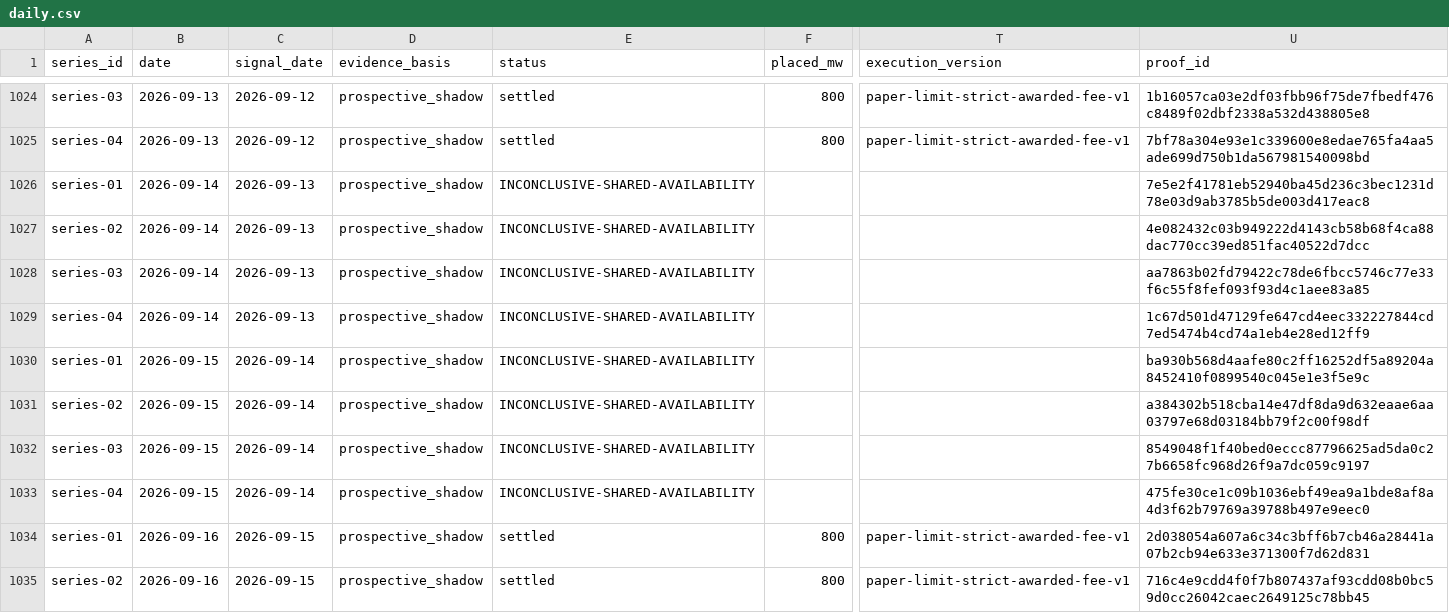
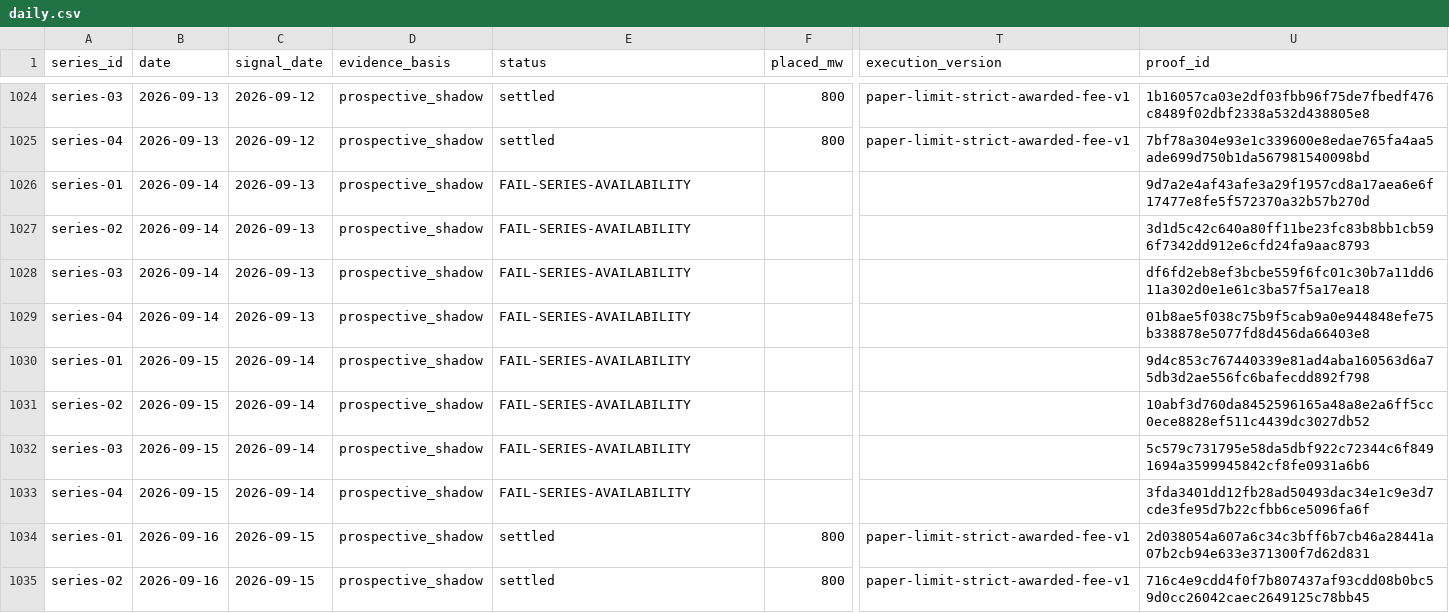
Before and after one commit to jameskim247/ptp-track-record, a CSV file: data/comparison/daily.csv, drawn as a sheet; only a part is shown, gaps mark what is left out; the diff names each change by its address in the sheet, - before the commit and + after, or states it on an @@ line.

Commit message:
Publish four-series paper programme through 2026-09-16

```diff
--- a/data/comparison/daily.csv
+++ b/data/comparison/daily.csv
-E1026:E1033 (status): INCONCLUSIVE-SHARED-AVAILABILITY
+E1026:E1033 (status): FAIL-SERIES-AVAILABILITY
-U1026 (proof_id): 7e5e2f41781eb52940ba45d236c3bec1231d78e03d9ab3785b5de003d417eac8
+U1026 (proof_id): 9d7a2e4af43afe3a29f1957cd8a17aea6e6f17477e8fe5f572370a32b57b270d
-U1027 (proof_id): 4e082432c03b949222d4143cb58b68f4ca88dac770cc39ed851fac40522d7dcc
+U1027 (proof_id): 3d1d5c42c640a80ff11be23fc83b8bb1cb596f7342dd912e6cfd24fa9aac8793
-U1028 (proof_id): aa7863b02fd79422c78de6fbcc5746c77e33f6c55f8fef093f93d4c1aee83a85
+U1028 (proof_id): df6fd2eb8ef3bcbe559f6fc01c30b7a11dd611a302d0e1e61c3ba57f5a17ea18
-U1029 (proof_id): 1c67d501d47129fe647cd4eec332227844cd7ed5474b4cd74a1eb4e28ed12ff9
+U1029 (proof_id): 01b8ae5f038c75b9f5cab9a0e944848efe75b338878e5077fd8d456da66403e8
-U1030 (proof_id): ba930b568d4aafe80c2ff16252df5a89204a8452410f0899540c045e1e3f5e9c
+U1030 (proof_id): 9d4c853c767440339e81ad4aba160563d6a75db3d2ae556fc6bafecdd892f798
-U1031 (proof_id): a384302b518cba14e47df8da9d632eaae6aa03797e68d03184bb79f2c00f98df
+U1031 (proof_id): 10abf3d760da8452596165a48a8e2a6ff5cc0ece8828ef511c4439dc3027db52
-U1032 (proof_id): 8549048f1f40bed0eccc87796625ad5da0c27b6658fc968d26f9a7dc059c9197
+U1032 (proof_id): 5c579c731795e58da5dbf922c72344c6f8491694a3599945842cf8fe0931a6b6
-U1033 (proof_id): 475fe30ce1c09b1036ebf49ea9a1bde8af8a4d3f62b79769a39788b497e9eec0
+U1033 (proof_id): 3fda3401dd12fb28ad50493dac34e1c9e3d7cde3fe95d7b22cfbb6ce5096fa6f
```
Also changed, not shown: data/series-01/daily.csv, data/series-02/daily.csv, 5 other files.
